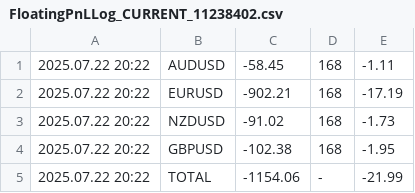
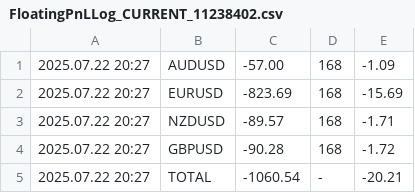
Before and after one commit to anshul-chaudhary/mt4-currentfloatingpnl, a CSV file: FloatingPnLLog_CURRENT_11238402.csv, drawn as a sheet.

```diff
--- a/FloatingPnLLog_CURRENT_11238402.csv
+++ b/FloatingPnLLog_CURRENT_11238402.csv
@@ -1,5 +1,5 @@
-2025.07.22 20:22;AUDUSD;-58.45;168;-1.11
-2025.07.22 20:22;EURUSD;-902.21;168;-17.19
-2025.07.22 20:22;NZDUSD;-91.02;168;-1.73
-2025.07.22 20:22;GBPUSD;-102.38;168;-1.95
-2025.07.22 20:22;TOTAL;-1154.06;-;-21.99
+2025.07.22 20:27;AUDUSD;-57.00;168;-1.09
+2025.07.22 20:27;EURUSD;-823.69;168;-15.69
+2025.07.22 20:27;NZDUSD;-89.57;168;-1.71
+2025.07.22 20:27;GBPUSD;-90.28;168;-1.72
+2025.07.22 20:27;TOTAL;-1060.54;-;-20.21
```
Also changed, not shown: FloatingPnLLog_ARCHIVE_11238402.csv.
